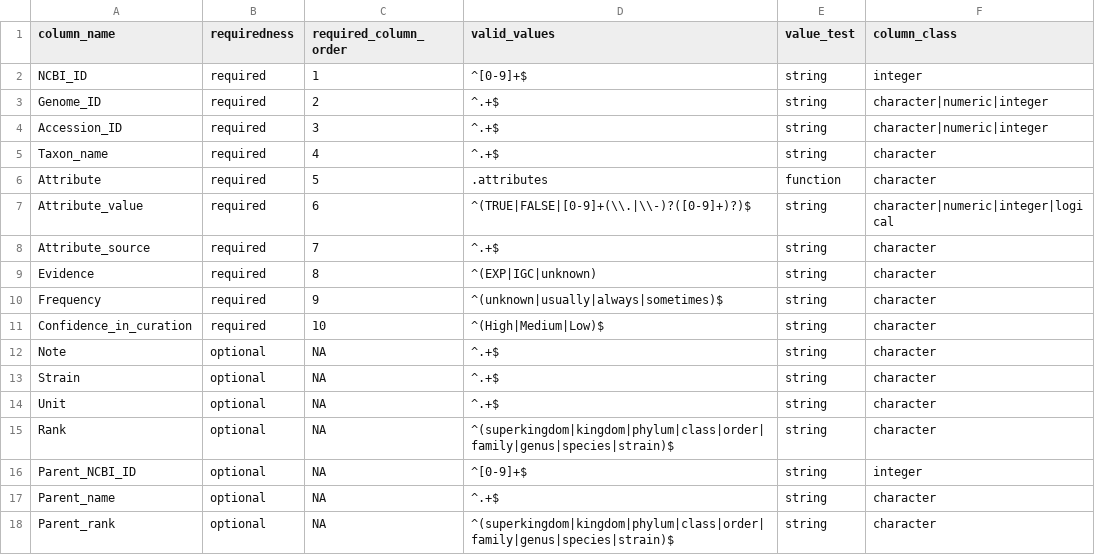
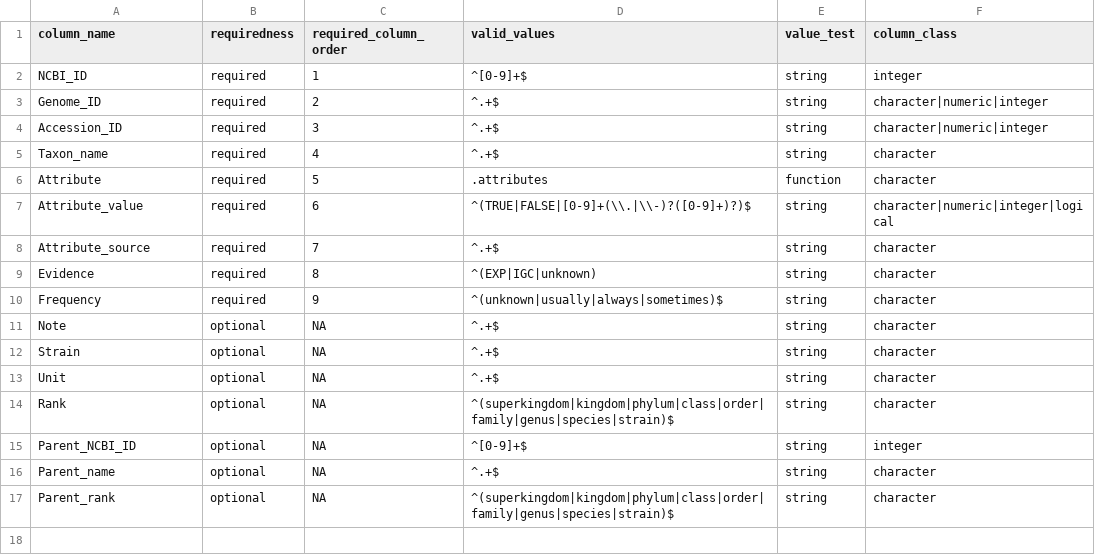
Before and after one commit to waldronlab/bugphyzz, a TSV file: inst/extdata/template.tsv, drawn as a sheet; the diff names each change by its address in the sheet, - before the commit and + after, or states it on an @@ line.

Commit message:
Update template.tsv

```diff
--- a/inst/extdata/template.tsv
+++ b/inst/extdata/template.tsv
-row 11: Confidence_in_curation | required | 10 | ^(High|Medium|Low)$ | string | character
```
